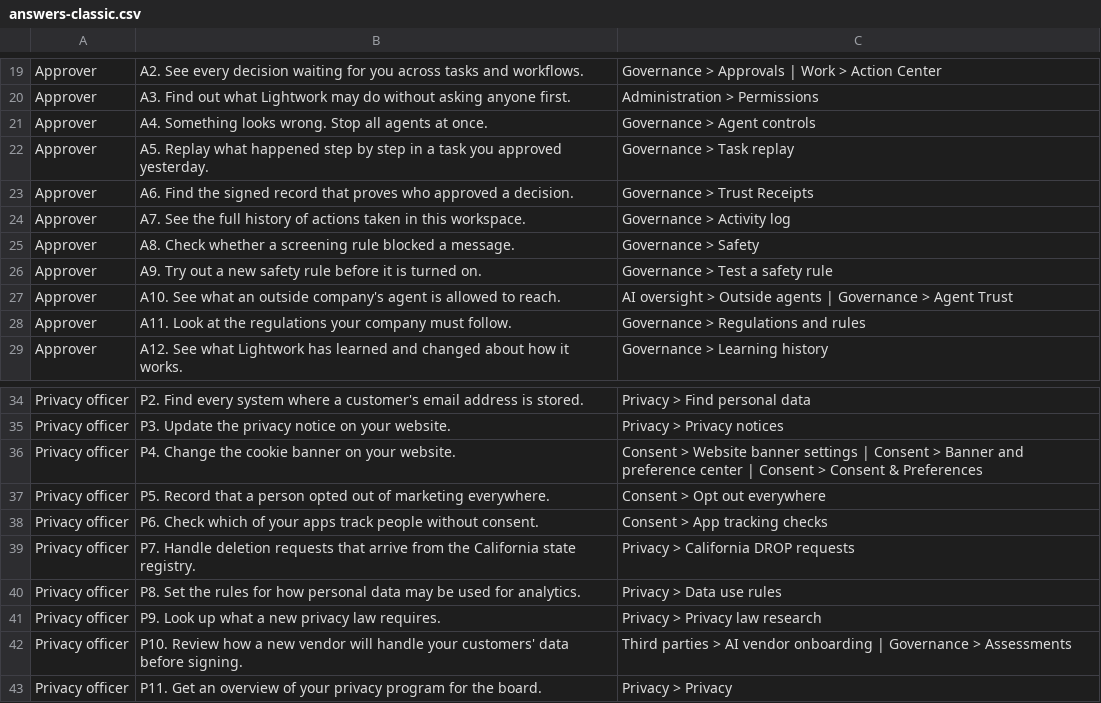
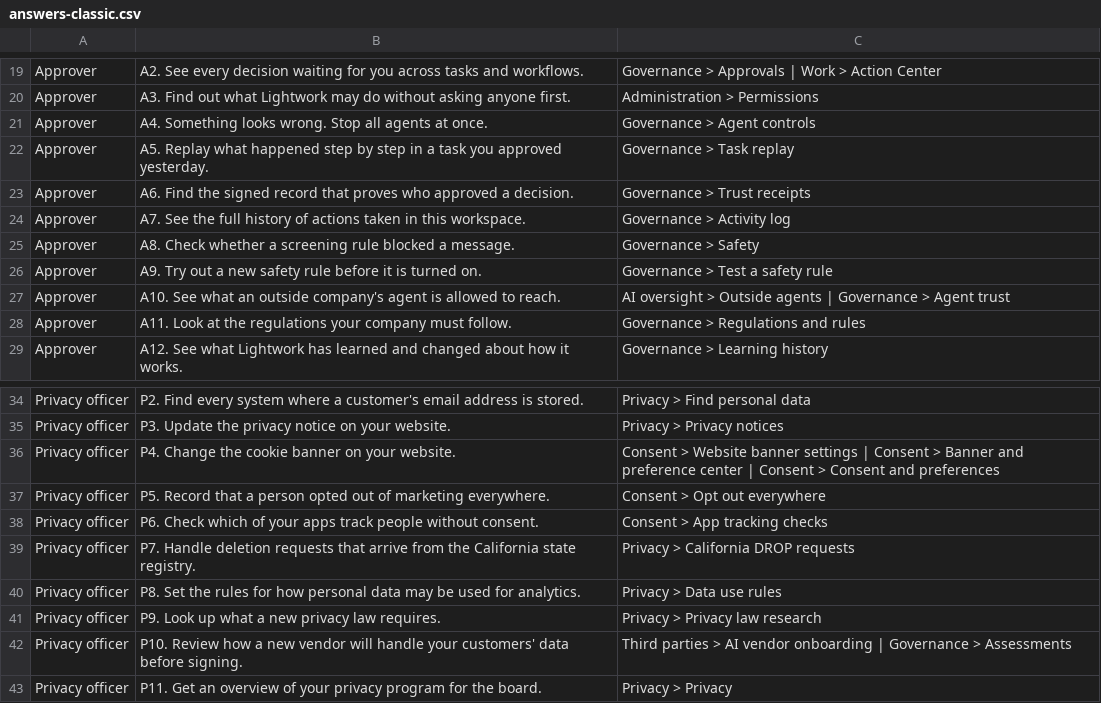
Before and after one commit to Daybreak-AI-Labs/Lightwork, a CSV file: docs/research/tree-test/answers-classic.csv, drawn as a sheet; only a part is shown, gaps mark what is left out.

```diff
--- a/docs/research/tree-test/answers-classic.csv
+++ b/docs/research/tree-test/answers-classic.csv
@@ -22,3 +22,3 @@ Approver,A4. Something looks wrong. Stop all agents at once.,Governance > Agent
 Approver,A5. Replay what happened step by step in a task you approved yesterday.,Governance > Task replay
-Approver,A6. Find the signed record that proves who approved a decision.,Governance > Trust Receipts
+Approver,A6. Find the signed record that proves who approved a decision.,Governance > Trust receipts
 Approver,A7. See the full history of actions taken in this workspace.,Governance > Activity log
@@ -26,3 +26,3 @@ Approver,A8. Check whether a screening rule blocked a message.,Governance > Safe
 Approver,A9. Try out a new safety rule before it is turned on.,Governance > Test a safety rule
-Approver,A10. See what an outside company's agent is allowed to reach.,AI oversight > Outside agents | Governance > Agent Trust
+Approver,A10. See what an outside company's agent is allowed to reach.,AI oversight > Outside agents | Governance > Agent trust
 Approver,A11. Look at the regulations your company must follow.,Governance > Regulations and rules
@@ -35,3 +35,3 @@ Privacy officer,P2. Find every system where a customer's email address is stored
 Privacy officer,P3. Update the privacy notice on your website.,Privacy > Privacy notices
-Privacy officer,P4. Change the cookie banner on your website.,Consent > Website banner settings | Consent > Banner and preference center | Consent > Consent & Preferences
+Privacy officer,P4. Change the cookie banner on your website.,Consent > Website banner settings | Consent > Banner and preference center | Consent > Consent and preferences
 Privacy officer,P5. Record that a person opted out of marketing everywhere.,Consent > Opt out everywhere
```
Also changed, not shown: docs/research/tree-test/answers-areas.csv, docs/research/tree-test/areas-tree.csv, 3 other files.
